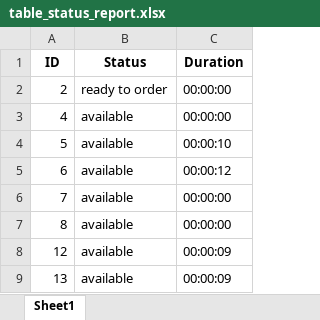
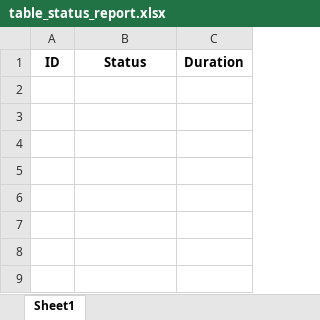
Before and after one commit to CptGeo02/licenta, an Excel workbook: data/outputs/table_status_report.xlsx, sheet Sheet1, drawn as a sheet; values as stored, in another font and other column widths than the file's, no borders; the diff names each change by its address in the sheet, - before the commit and + after, or states it on an @@ line.

```diff
--- a/data/outputs/table_status_report.xlsx (sheet Sheet1)
+++ b/data/outputs/table_status_report.xlsx (sheet Sheet1)
-row 2: 2 | ready to order | 00:00:00
-row 3: 4 | available | 00:00:00
-row 4: 5 | available | 00:00:10
-row 5: 6 | available | 00:00:12
-row 6: 7 | available | 00:00:00
-row 7: 8 | available | 00:00:00
-row 8: 12 | available | 00:00:09
-row 9: 13 | available | 00:00:09
```
Also changed, not shown: 4 other files.
